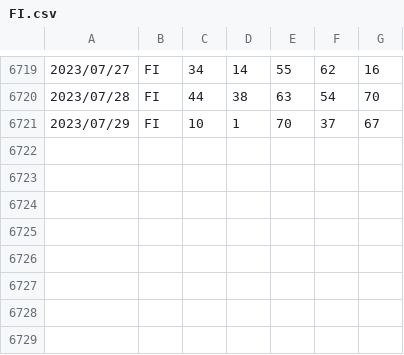
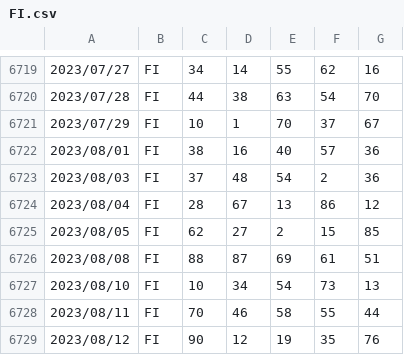
Before and after one commit to OnizukaPy/EstrazioniLotto, a CSV file: estrazioni/FI.csv, drawn as a sheet; only a part is shown, gaps mark what is left out; the diff names each change by its address in the sheet, - before the commit and + after, or states it on an @@ line.

```diff
--- a/estrazioni/FI.csv
+++ b/estrazioni/FI.csv
+row 6722: 2023/08/01 | FI | 38 | 16 | 40 | 57 | 36
+row 6723: 2023/08/03 | FI | 37 | 48 | 54 | 2 | 36
+row 6724: 2023/08/04 | FI | 28 | 67 | 13 | 86 | 12
+row 6725: 2023/08/05 | FI | 62 | 27 | 2 | 15 | 85
+row 6726: 2023/08/08 | FI | 88 | 87 | 69 | 61 | 51
+row 6727: 2023/08/10 | FI | 10 | 34 | 54 | 73 | 13
+row 6728: 2023/08/11 | FI | 70 | 46 | 58 | 55 | 44
+row 6729: 2023/08/12 | FI | 90 | 12 | 19 | 35 | 76
```
Also changed, not shown: estrazioni/GE.csv, estrazioni/MI.csv, 12 other files.
